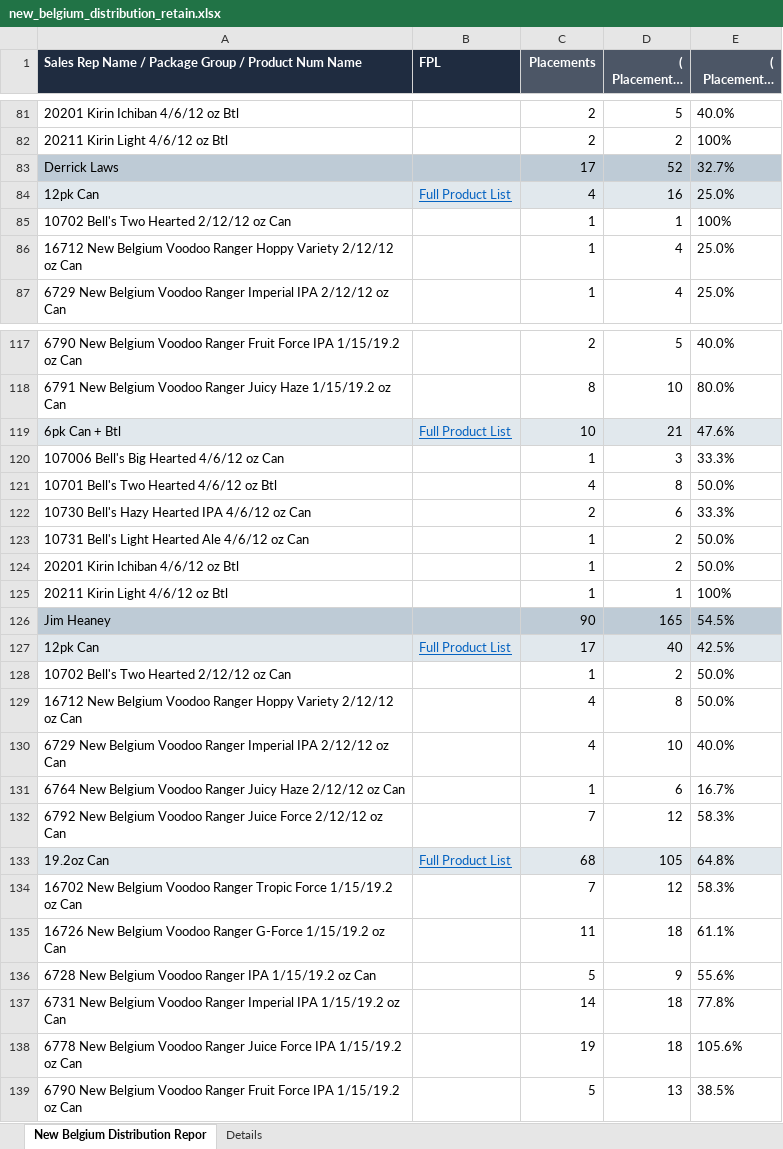
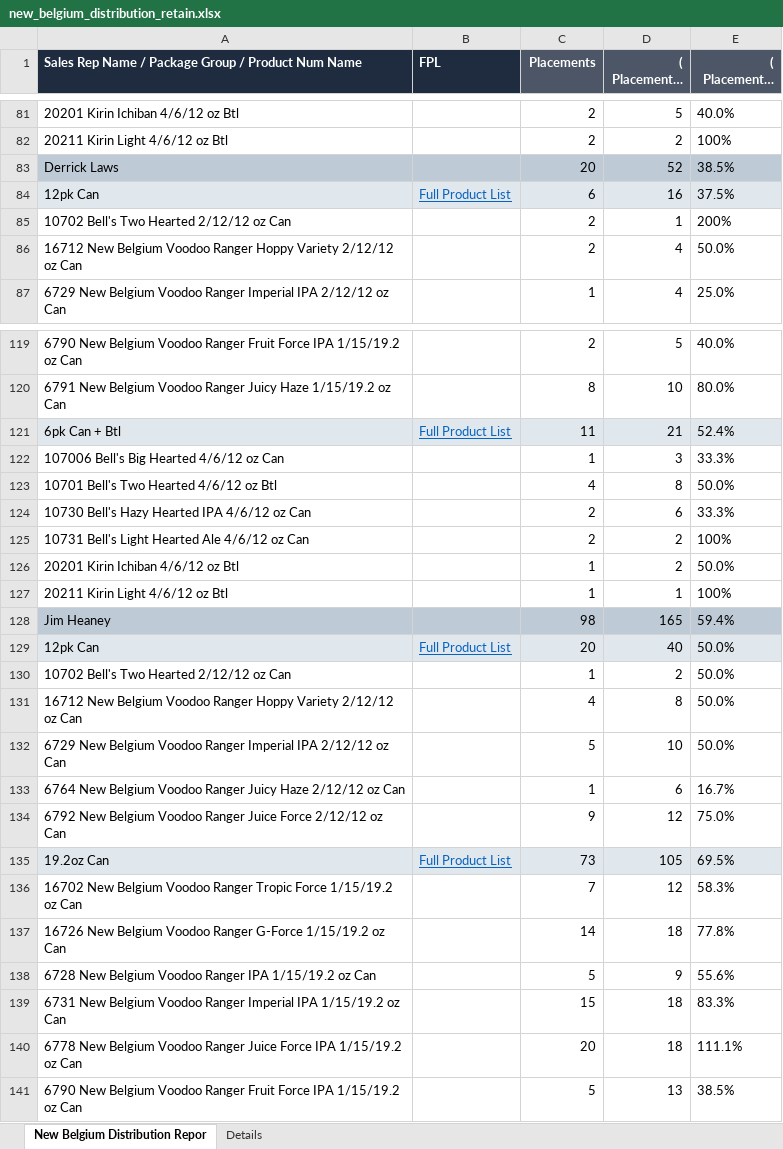
Before and after one commit to gavinsharkey5/Kohler-Dist-Master-Dashboard, an Excel workbook: incentive-tracking/data/new_belgium_distribution_retain.xlsx, sheet New Belgium Distribution Repor, drawn as a sheet; only a part is shown, gaps mark what is left out; long unchanged cells end in …; values as stored, in another font and other column widths than the file's, no borders; addresses are those after the commit; the diff covers the shown part only; the diff names each change by its address in the sheet, - before the commit and + after, or states it on an @@ line.

```diff
--- a/incentive-tracking/data/new_belgium_distribution_retain.xlsx (sheet New Belgium Distribution Repor)
+++ b/incentive-tracking/data/new_belgium_distribution_retain.xlsx (sheet New Belgium Distribution Repor)
-C83 (Placements): 17
+C83 (Placements): 20
-E83 (( Placements) % of Goals): 32.7%
+E83 (( Placements) % of Goals): 38.5%
-C84 (Placements): 4
+C84 (Placements): 6
-E84 (( Placements) % of Goals): 25.0%
+E84 (( Placements) % of Goals): 37.5%
-C85:C86 (Placements): 1
+C85:C86 (Placements): 2
-E85 (( Placements) % of Goals): 100%
+E85 (( Placements) % of Goals): 200%
-E86 (( Placements) % of Goals): 25.0%
+E86 (( Placements) % of Goals): 50.0%
-C121 (Placements): 10
+C121 (Placements): 11
-E121 (( Placements) % of Goals): 47.6%
+E121 (( Placements) % of Goals): 52.4%
-C125 (Placements): 1
+C125 (Placements): 2
-E125 (( Placements) % of Goals): 50.0%
+E125 (( Placements) % of Goals): 100%
-C128 (Placements): 90
+C128 (Placements): 98
-E128 (( Placements) % of Goals): 54.5%
+E128 (( Placements) % of Goals): 59.4%
-C129 (Placements): 17
+C129 (Placements): 20
-E129 (( Placements) % of Goals): 42.5%
+E129 (( Placements) % of Goals): 50.0%
-C132 (Placements): 4
+C132 (Placements): 5
-E132 (( Placements) % of Goals): 40.0%
+E132 (( Placements) % of Goals): 50.0%
-C134 (Placements): 7
+C134 (Placements): 9
-E134 (( Placements) % of Goals): 58.3%
+E134 (( Placements) % of Goals): 75.0%
-C135 (Placements): 68
+C135 (Placements): 73
-E135 (( Placements) % of Goals): 64.8%
+E135 (( Placements) % of Goals): 69.5%
-C137 (Placements): 11
+C137 (Placements): 14
-E137 (( Placements) % of Goals): 61.1%
+E137 (( Placements) % of Goals): 77.8%
-C139 (Placements): 14
+C139 (Placements): 15
-E139 (( Placements) % of Goals): 77.8%
+E139 (( Placements) % of Goals): 83.3%
-C140 (Placements): 19
+C140 (Placements): 20
-E140 (( Placements) % of Goals): 105.6%
+E140 (( Placements) % of Goals): 111.1%
```
Also changed, not shown: 4 added rows, 1 removed row and 136 edited cells elsewhere in this sheet, sheet Details, 51 other files.
